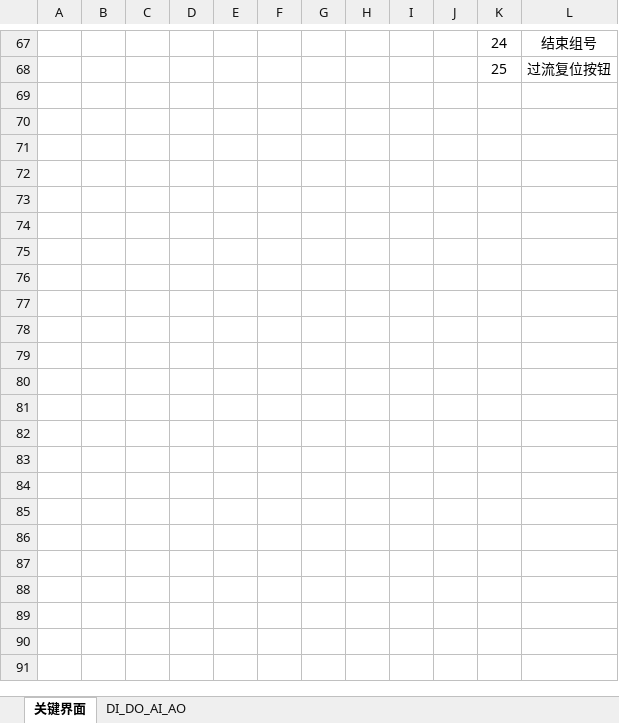
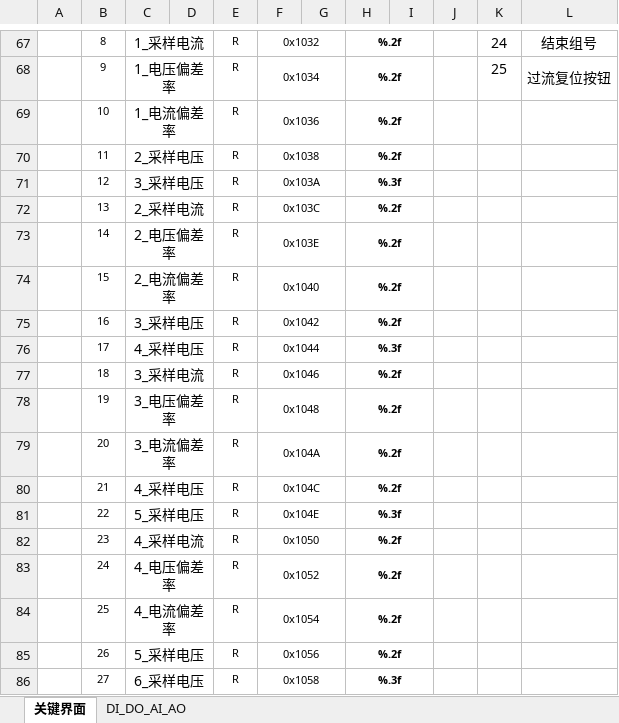
Before and after one commit to LHC324/ABB-Technical-commutation_new, an Excel workbook: document/均匀测试_迪文屏幕_RAM变量分配表.xlsx, sheet 关键界面, drawn as a sheet; only a part is shown, gaps mark what is left out; values as stored, in another font and other column widths than the file's, no borders; charts and pictures not drawn; rows hold the shown columns only; the diff covers the shown part only; the diff names each change by its address in the sheet, - before the commit and + after, or states it on an @@ line.

```diff
--- a/document/均匀测试_迪文屏幕_RAM变量分配表.xlsx (sheet 关键界面)
+++ b/document/均匀测试_迪文屏幕_RAM变量分配表.xlsx (sheet 关键界面)
-B67: (empty)
+B67: 8
-C67: (empty)
+C67: 1_采样电流
+C67:D67 merged
-E67:E68: (empty)
+E67:E68: R
-F67: (empty)
+F67: 0x1032
+F67:G67 merged
-H67:H68: (empty)
+H67:H68: %.2f
+H67:I67 merged
-B68: (empty)
+B68: 9
-C68: (empty)
+C68: 1_电压偏差率
+C68:D68 merged
-F68: (empty)
+F68: 0x1034
+F68:G68 merged
+H68:I68 merged
+row 69:  | 10 | 1_电流偏差率 |  | R | 0x1036 |  | %.2f
+row 70:  | 11 | 2_采样电压 |  | R | 0x1038 |  | %.2f
+row 71:  | 12 | 3_采样电压 |  | R | 0x103A |  | %.3f
+row 72:  | 13 | 2_采样电流 |  | R | 0x103C |  | %.2f
+row 73:  | 14 | 2_电压偏差率 |  | R | 0x103E |  | %.2f
+row 74:  | 15 | 2_电流偏差率 |  | R | 0x1040 |  | %.2f
+row 75:  | 16 | 3_采样电压 |  | R | 0x1042 |  | %.2f
+row 76:  | 17 | 4_采样电压 |  | R | 0x1044 |  | %.3f
+row 77:  | 18 | 3_采样电流 |  | R | 0x1046 |  | %.2f
+row 78:  | 19 | 3_电压偏差率 |  | R | 0x1048 |  | %.2f
+row 79:  | 20 | 3_电流偏差率 |  | R | 0x104A |  | %.2f
+row 80:  | 21 | 4_采样电压 |  | R | 0x104C |  | %.2f
+row 81:  | 22 | 5_采样电压 |  | R | 0x104E |  | %.3f
+row 82:  | 23 | 4_采样电流 |  | R | 0x1050 |  | %.2f
+row 83:  | 24 | 4_电压偏差率 |  | R | 0x1052 |  | %.2f
+row 84:  | 25 | 4_电流偏差率 |  | R | 0x1054 |  | %.2f
+row 85:  | 26 | 5_采样电压 |  | R | 0x1056 |  | %.2f
+row 86:  | 27 | 6_采样电压 |  | R | 0x1058 |  | %.3f
```
Also changed, not shown: 8 added rows, 43 edited cells, cell formats and merged cells elsewhere in this sheet, charts or pictures, document/电压、电流校准.xlsx, 7 other files.
